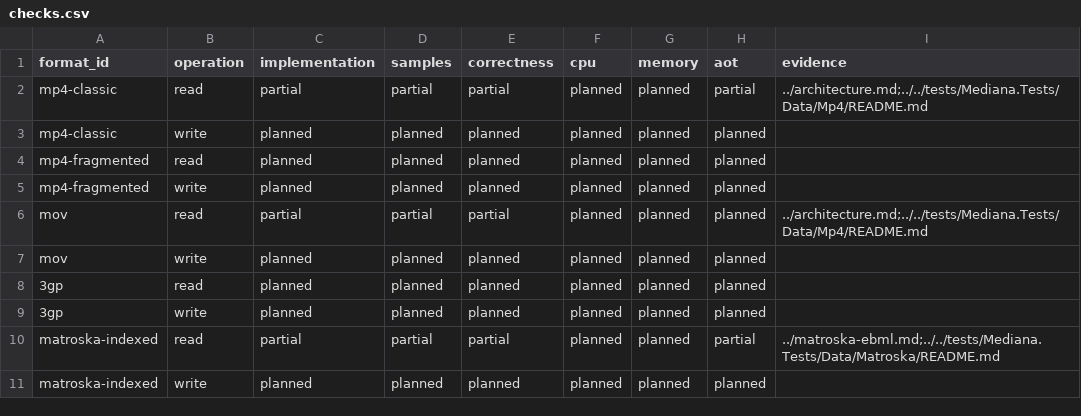
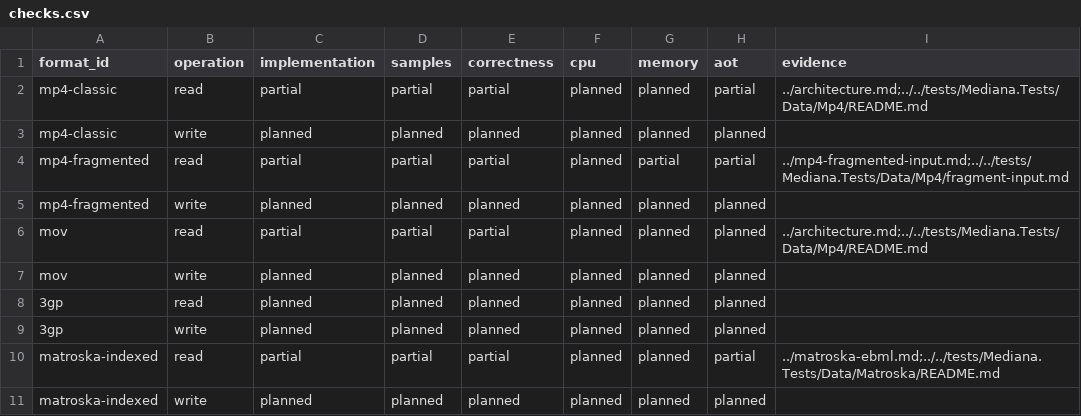
Before and after one commit to bvdcode/Mediana, a CSV file: docs/formats/checks.csv, drawn as a sheet; only a part is shown.

```diff
--- a/docs/formats/checks.csv
+++ b/docs/formats/checks.csv
@@ -3,3 +3,3 @@ mp4-classic,read,partial,partial,partial,planned,planned,partial,../architecture
 mp4-classic,write,planned,planned,planned,planned,planned,planned,
-mp4-fragmented,read,planned,planned,planned,planned,planned,planned,
+mp4-fragmented,read,partial,partial,partial,planned,partial,partial,../mp4-fragmented-input.md;../../tests/Mediana.Tests/Data/Mp4/fragment-input.md
 mp4-fragmented,write,planned,planned,planned,planned,planned,planned,
```
Also changed, not shown: docs/formats/catalog.csv, 4 other files.
